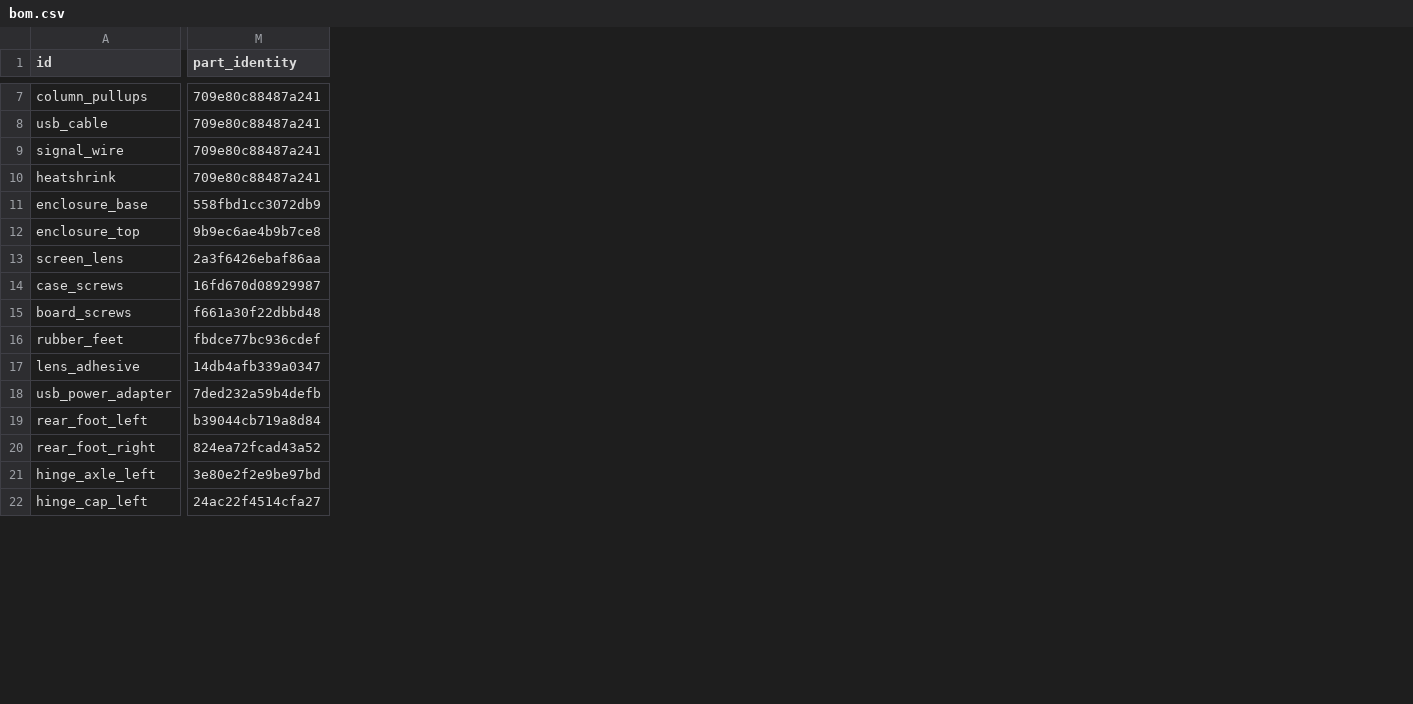
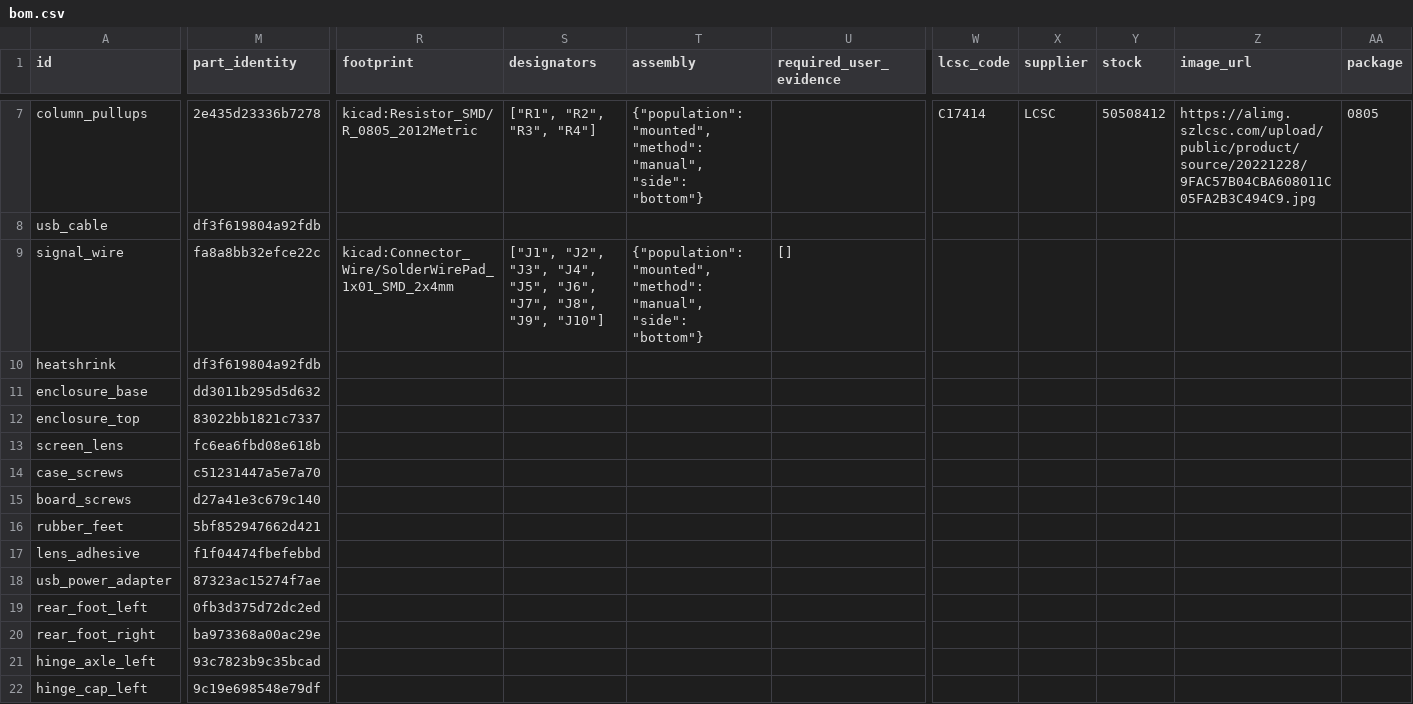
Before and after one commit to Cailynoo7/CalcKey, a CSV file: product/bom.csv, drawn as a sheet; only a part is shown, gaps mark what is left out; the diff covers the shown part only; the diff names each change by its address in the sheet, - before the commit and + after, or states it on an @@ line.

```diff
--- a/product/bom.csv
+++ b/product/bom.csv
+column R (footprint), rows 7-9: kicad:Resistor_SMD/R_0805_2012Metric |  | kicad:Connector_Wire/SolderWirePad_1x01_SMD_2x4mm
+column S (designators), rows 7-9: ["R1", "R2", "R3", "R4"] |  | ["J1", "J2", "J3", "J4", "J5", "J6", "J7", "J8", "J9", "J10"]
+column T (assembly), rows 7-9: {"population": "mounted", "method": "manual", "side": "bottom"} |  | {"population": "mounted", "method": "manual", "side": "bottom"}
+column U (required_user_evidence), row 9: []
+column W (lcsc_code), row 7: C17414
+column X (supplier), row 7: LCSC
+column Y (stock), row 7: 50508412
+column Z (image_url), row 7: https://alimg.szlcsc.com/upload/public/product/source/20221228/9FAC57B04CBA608011C05FA2B3C494C9.jpg
+column AA (package), row 7: 0805
-M7 (part_identity): 709e80c88487a241
+M7 (part_identity): 2e435d23336b7278
-M8 (part_identity): 709e80c88487a241
+M8 (part_identity): df3f619804a92fdb
-M9 (part_identity): 709e80c88487a241
+M9 (part_identity): fa8a8bb32efce22c
-M10 (part_identity): 709e80c88487a241
+M10 (part_identity): df3f619804a92fdb
-M11 (part_identity): 558fbd1cc3072db9
+M11 (part_identity): dd3011b295d5d632
-M12 (part_identity): 9b9ec6ae4b9b7ce8
+M12 (part_identity): 83022bb1821c7337
-M13 (part_identity): 2a3f6426ebaf86aa
+M13 (part_identity): fc6ea6fbd08e618b
-M14 (part_identity): 16fd670d08929987
+M14 (part_identity): c51231447a5e7a70
-M15 (part_identity): f661a30f22dbbd48
+M15 (part_identity): d27a41e3c679c140
-M16 (part_identity): fbdce77bc936cdef
+M16 (part_identity): 5bf852947662d421
-M17 (part_identity): 14db4afb339a0347
+M17 (part_identity): f1f04474fbefebbd
-M18 (part_identity): 7ded232a59b4defb
+M18 (part_identity): 87323ac15274f7ae
-M19 (part_identity): b39044cb719a8d84
+M19 (part_identity): 0fb3d375d72dc2ed
-M20 (part_identity): 824ea72fcad43a52
+M20 (part_identity): ba973368a00ac29e
-M21 (part_identity): 3e80e2f2e9be97bd
+M21 (part_identity): 93c7823b9c35bcad
-M22 (part_identity): 24ac22f4514cfa27
+M22 (part_identity): 9c19e698548e79df
```
Also changed, not shown: 2 added rows and 42 edited cells elsewhere in this file, 55 other files.
